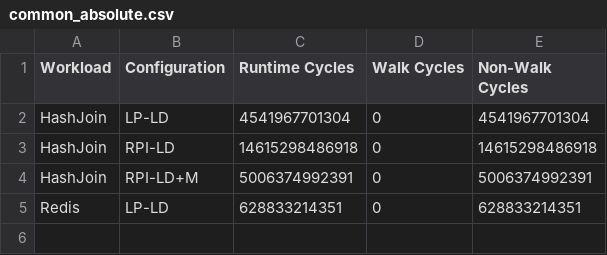
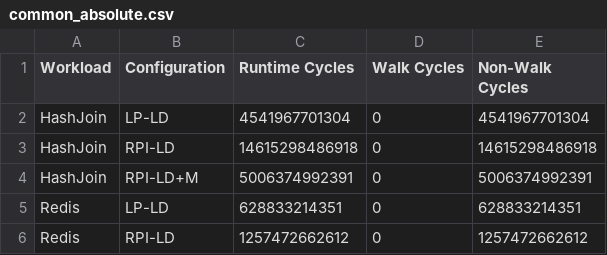
Before and after one commit to demotools/result, a CSV file: evaluation/measured/common_absolute.csv, drawn as a sheet.

```diff
--- a/evaluation/measured/common_absolute.csv
+++ b/evaluation/measured/common_absolute.csv
@@ -5 +5,2 @@ HashJoin	RPI-LD+M	5006374992391	0	5006374992391
 Redis	LP-LD	628833214351	0	628833214351
+Redis	RPI-LD	1257472662612	0	1257472662612
```
Also changed, not shown: evaluation/measured/common_normalized.csv, evaluation/measured/figure10/figure10a_absolute.csv, 8 other files.
